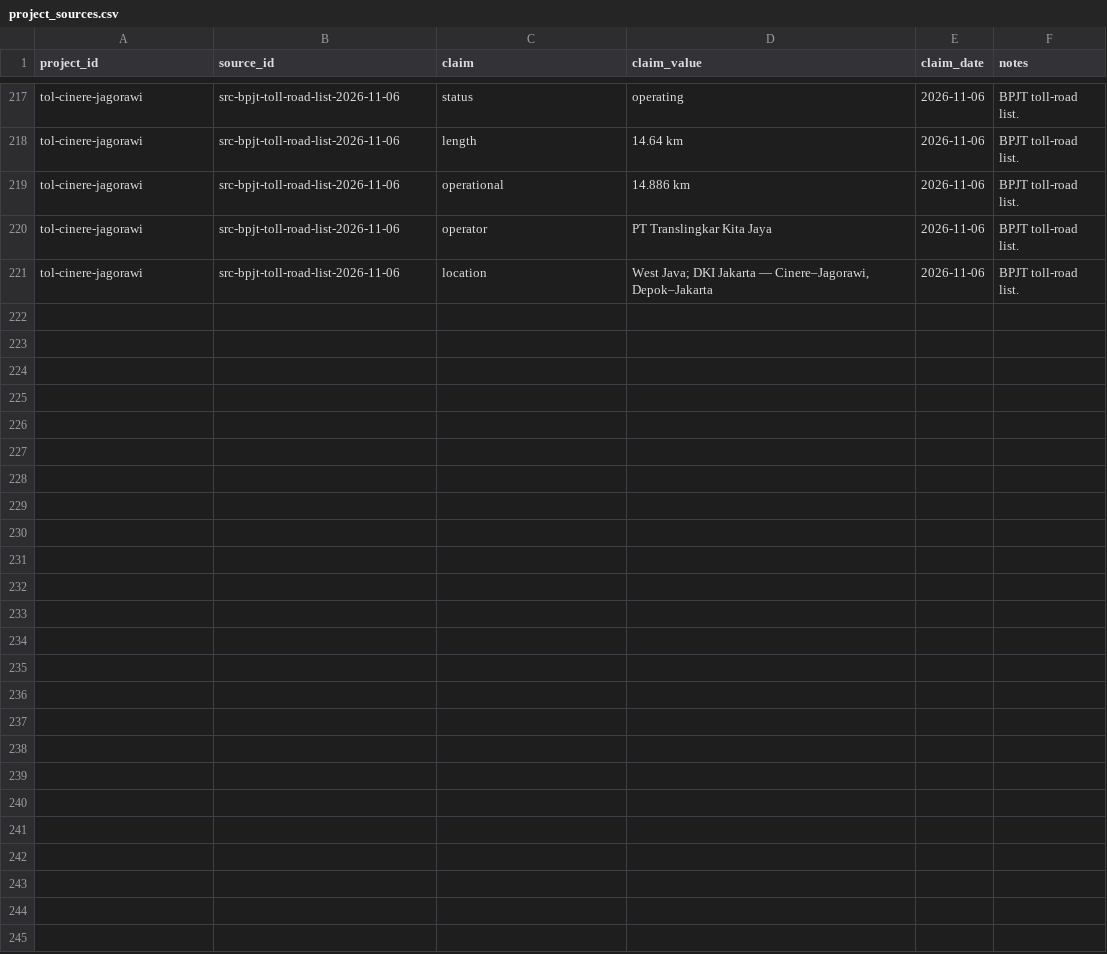
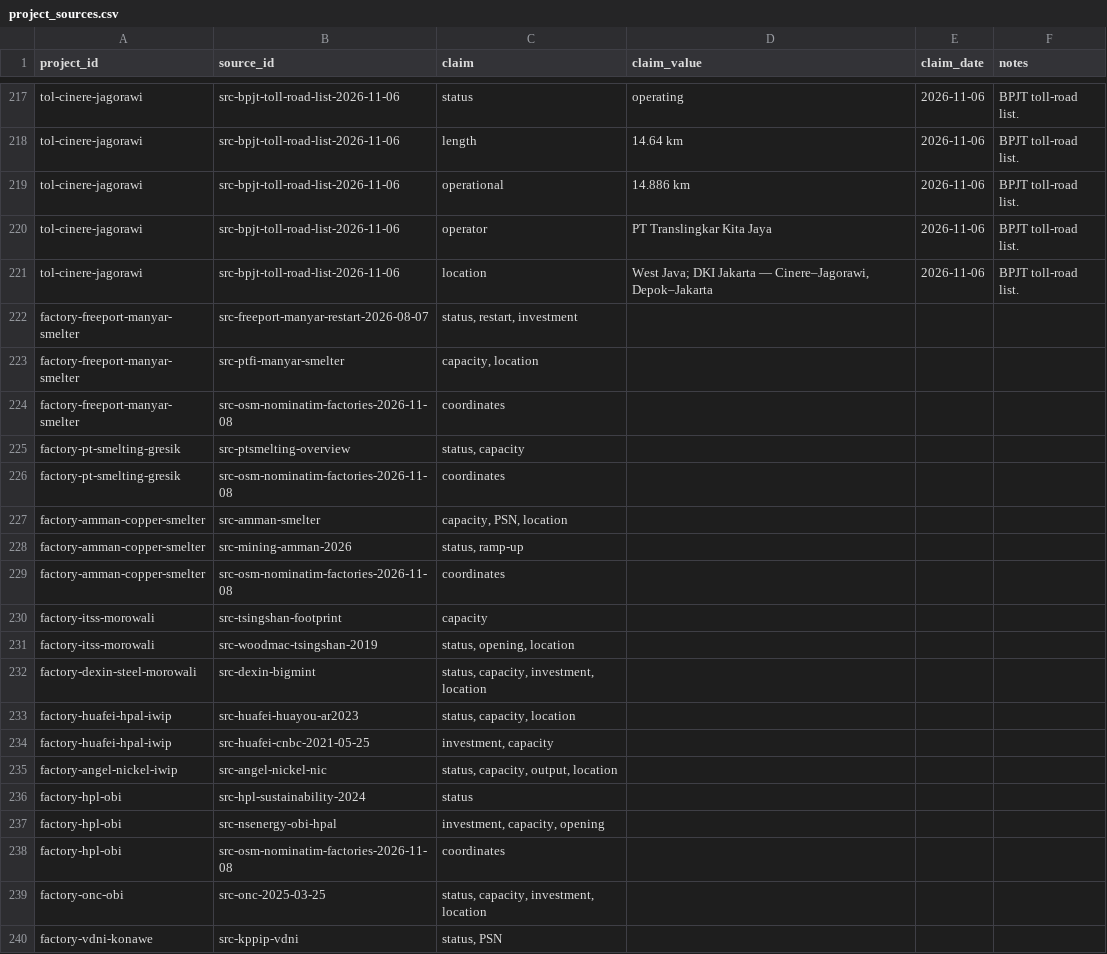
Before and after one commit to oatlayers/infra-id, a CSV file: data/curated/project_sources.csv, drawn as a sheet; only a part is shown, gaps mark what is left out; the diff covers the shown part only.

Commit message:
Add 27 factories and smelters with sourced claims
Freeze the factory universe at PSN manufacturing plants plus private plants with investment of at least Rp 1 trillion: 19 operating, 3 recently completed, 4 under construction and 1 stalled. Add 43 source rows, 26 organisations and 18 investment rows, with approximate plant coordinates and documented conflicts.

Wire the factory sector through the map, filters and drawer, update the Data view and coverage target, and add the phase-2 factory report, frozen ledger and coordinate provenance cache.

```diff
--- a/data/curated/project_sources.csv
+++ b/data/curated/project_sources.csv
@@ -221 +221,20 @@ tol-cinere-jagorawi,src-bpjt-toll-road-list-2026-11-06,operator,PT Translingkar
 tol-cinere-jagorawi,src-bpjt-toll-road-list-2026-11-06,location,"West Java; DKI Jakarta — Cinere–Jagorawi, Depok–Jakarta",2026-11-06,BPJT toll-road list.
+factory-freeport-manyar-smelter,src-freeport-manyar-restart-2026-08-07,"status, restart, investment",,,
+factory-freeport-manyar-smelter,src-ptfi-manyar-smelter,"capacity, location",,,
+factory-freeport-manyar-smelter,src-osm-nominatim-factories-2026-11-08,coordinates,,,
+factory-pt-smelting-gresik,src-ptsmelting-overview,"status, capacity",,,
+factory-pt-smelting-gresik,src-osm-nominatim-factories-2026-11-08,coordinates,,,
+factory-amman-copper-smelter,src-amman-smelter,"capacity, PSN, location",,,
+factory-amman-copper-smelter,src-mining-amman-2026,"status, ramp-up",,,
+factory-amman-copper-smelter,src-osm-nominatim-factories-2026-11-08,coordinates,,,
+factory-itss-morowali,src-tsingshan-footprint,capacity,,,
+factory-itss-morowali,src-woodmac-tsingshan-2019,"status, opening, location",,,
+factory-dexin-steel-morowali,src-dexin-bigmint,"status, capacity, investment, location",,,
+factory-huafei-hpal-iwip,src-huafei-huayou-ar2023,"status, capacity, location",,,
+factory-huafei-hpal-iwip,src-huafei-cnbc-2021-05-25,"investment, capacity",,,
+factory-angel-nickel-iwip,src-angel-nickel-nic,"status, capacity, output, location",,,
+factory-hpl-obi,src-hpl-sustainability-2024,status,,,
+factory-hpl-obi,src-nsenergy-obi-hpal,"investment, capacity, opening",,,
+factory-hpl-obi,src-osm-nominatim-factories-2026-11-08,coordinates,,,
+factory-onc-obi,src-onc-2025-03-25,"status, capacity, investment, location",,,
+factory-vdni-konawe,src-kppip-vdni,"status, PSN",,,
```
Also changed, not shown: 41 added rows elsewhere in this file, data/curated/coverage_targets.csv, data/curated/organizations.csv, 20 other files.
